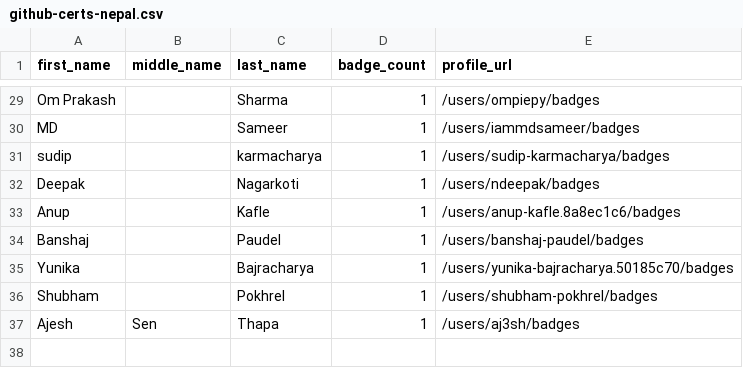
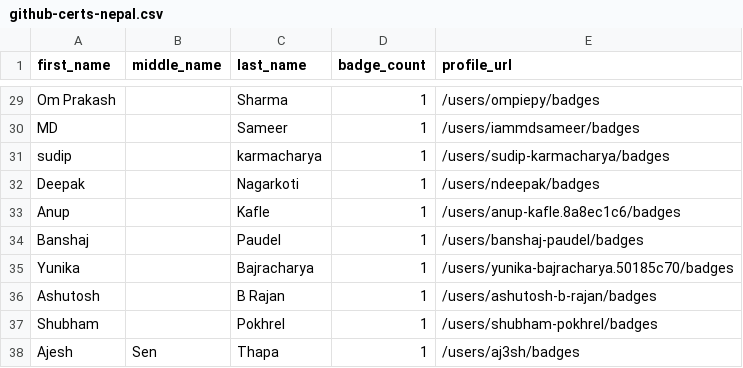
Before and after one commit to Joas707/github-certification-ranking-fork, a CSV file: datasource/github-certs-nepal.csv, drawn as a sheet; only a part is shown, gaps mark what is left out; the diff names each change by its address in the sheet, - before the commit and + after, or states it on an @@ line.

```diff
--- a/datasource/github-certs-nepal.csv
+++ b/datasource/github-certs-nepal.csv
+row 36: Ashutosh |  | B Rajan | 1 | /users/ashutosh-b-rajan/badges
```
Also changed, not shown: datasource/github-certs-algeria.csv, datasource/github-certs-austria.csv, 45 other files.
